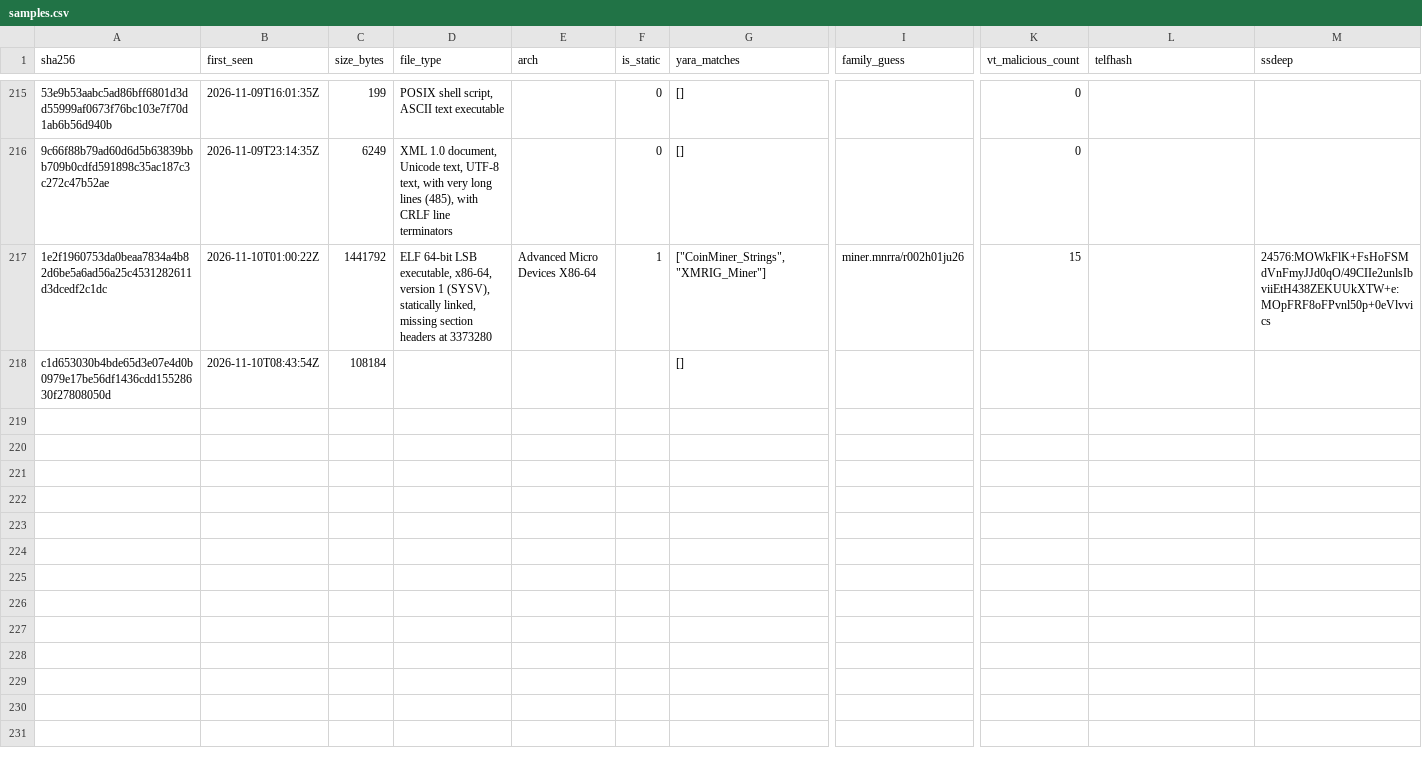
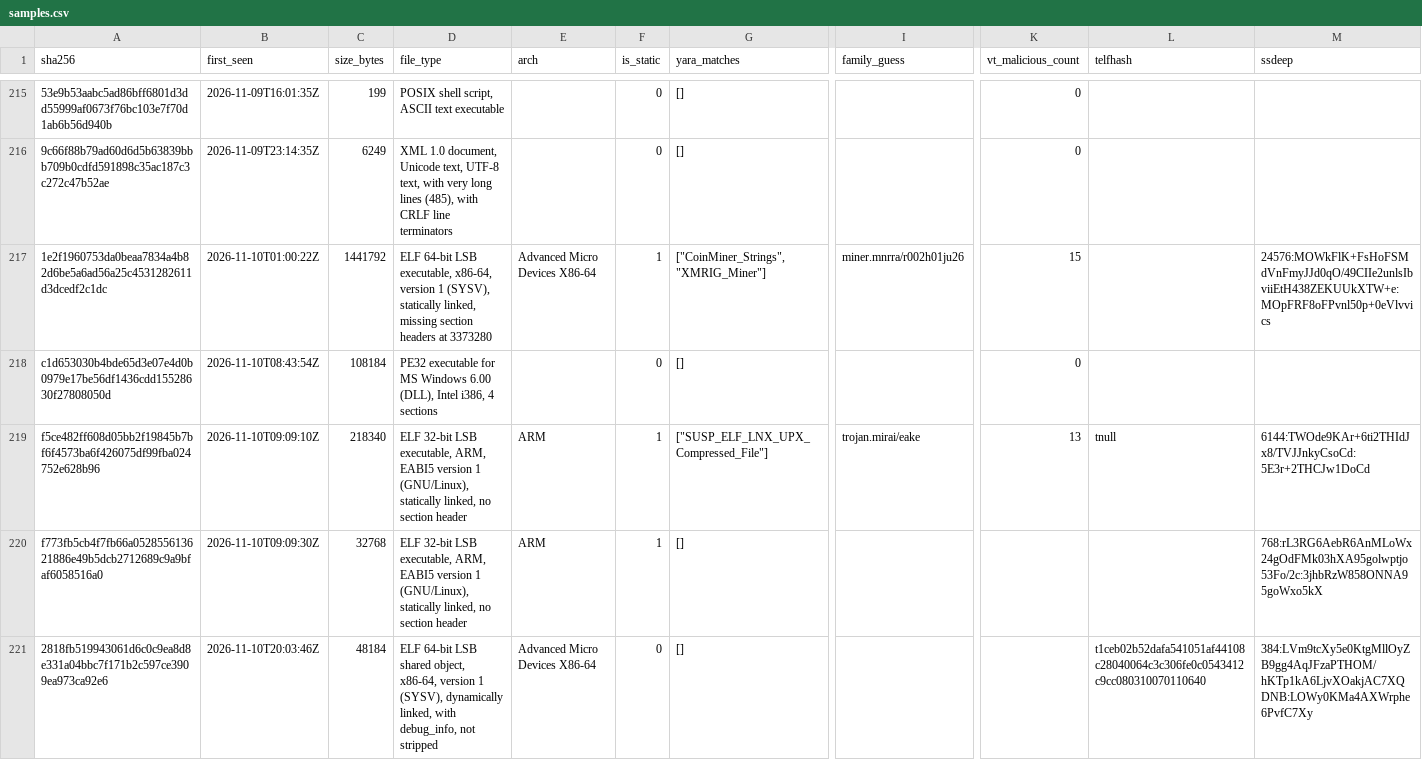
Before and after one commit to zer0contextlost/flypaper, a CSV file: malware/samples.csv, drawn as a sheet; only a part is shown, gaps mark what is left out; rows hold the shown columns only; the diff covers the shown part only; the diff names each change by its address in the sheet, - before the commit and + after, or states it on an @@ line.

```diff
--- a/malware/samples.csv
+++ b/malware/samples.csv
-D218 (file_type): (empty)
+D218 (file_type): PE32 executable for MS Windows 6.00 (DLL), Intel i386, 4 sections
-F218 (is_static): (empty)
+F218 (is_static): 0
-K218 (vt_malicious_count): (empty)
+K218 (vt_malicious_count): 0
+row 219: f5ce482ff608d05bb2f19845b7bf6f4573ba6f426075df99fba024752e628b96 | 2026-11-10T09:09:10Z | 218340 | ELF 32-bit LSB executable, ARM, EABI5 version 1 (GNU/Linux), statically linked, no section header | ARM | 1 | ["SUSP_ELF_LNX_UPX_Compressed_File"] | trojan.mirai/eake | 13 | tnull | 6144:TWOde9KAr+6ti2THIdJx8/TVJJnkyCsoCd:5E3r+2THCJw1DoCd
+row 220: f773fb5cb4f7fb66a052855613621886e49b5dcb2712689c9a9bfaf6058516a0 | 2026-11-10T09:09:30Z | 32768 | ELF 32-bit LSB executable, ARM, EABI5 version 1 (GNU/Linux), statically linked, no section header | ARM | 1 | [] |  |  |  | 768:rL3RG6AebR6AnMLoWx24gOdFMk03hXA95golwptjo53Fo/2c:3jhbRzW858ONNA95goWxo5kX
+row 221: 2818fb519943061d6c0c9ea8d8e331a04bbc7f171b2c597ce3909ea973ca92e6 | 2026-11-10T20:03:46Z | 48184 | ELF 64-bit LSB shared object, x86-64, version 1 (SYSV), dynamically linked, with debug_info, not stripped | Advanced Micro Devices X86-64 | 0 | [] |  |  | t1ceb02b52dafa541051af44108c28040064c3c306fe0c0543412c9cc080310070110640 | 384:LVm9tcXy5e0KtgMllOyZB9gg4AqJFzaPTHOM/hKTp1kA6LjvXOakjAC7XQDNB:LOWy0KMa4AXWrphe6PvfC7Xy
```
Also changed, not shown: 3 added rows elsewhere in this file, campaigns/campaign_daily.csv, 10 other files.
